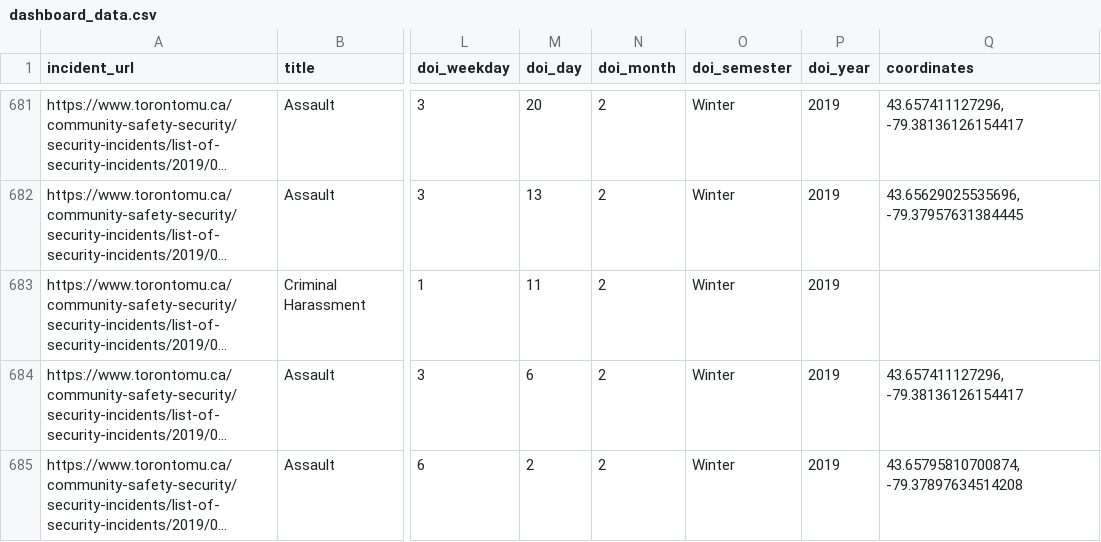
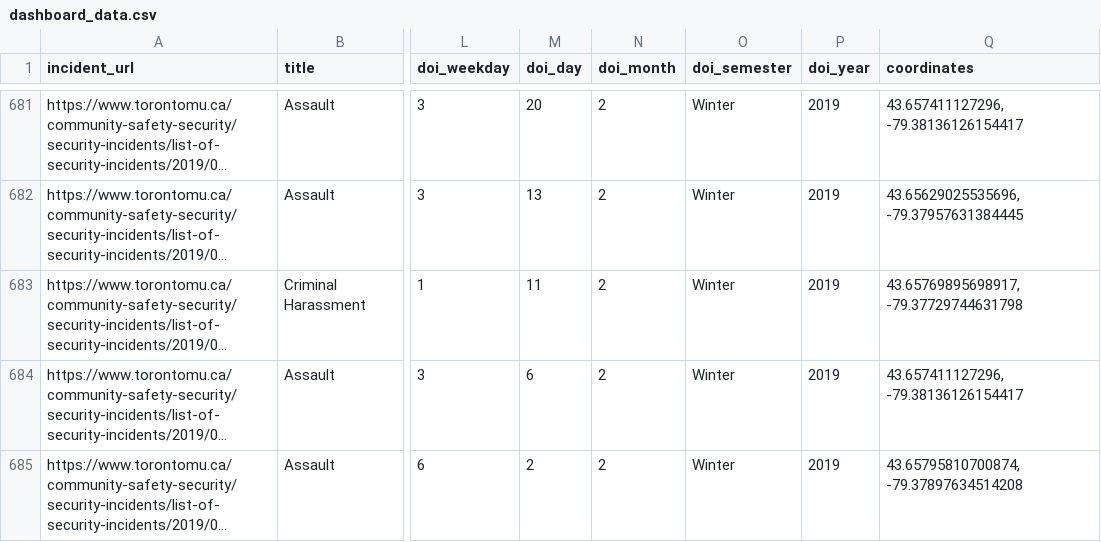
Before and after one commit to timothycho01/TMU_Security_Incidents, a CSV file: dashboard_data.csv, drawn as a sheet; only a part is shown, gaps mark what is left out; long unchanged cells end in …; the diff covers the shown part only; the diff names each change by its address in the sheet, - before the commit and + after, or states it on an @@ line.

Commit message:
fixed george vari coordinate and updated dashboard_data.csv

```diff
--- a/dashboard_data.csv
+++ b/dashboard_data.csv
-Q683 (coordinates): (empty)
+Q683 (coordinates): 43.65769895698917, -79.37729744631798
```
Also changed, not shown: 12 edited cells elsewhere in this file, scraped_data/geo_locations.csv.
